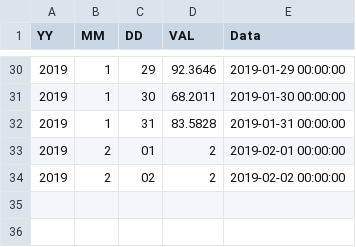
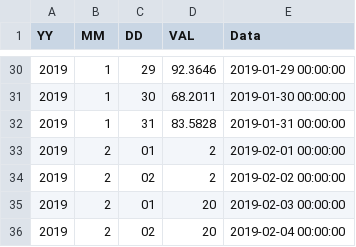
Before and after one commit to claudiocarnevale/prova_dati, a CSV file: IT2232A_NO2_mean24.csv, drawn as a sheet; only a part is shown, gaps mark what is left out; the diff names each change by its address in the sheet, - before the commit and + after, or states it on an @@ line.

Commit message:
Update IT2232A_NO2_mean24.csv

```diff
--- a/IT2232A_NO2_mean24.csv
+++ b/IT2232A_NO2_mean24.csv
+row 35: 2019 | 2 | 01 | 20 | 2019-02-03 00:00:00
+row 36: 2019 | 2 | 02 | 20 | 2019-02-04 00:00:00
```
